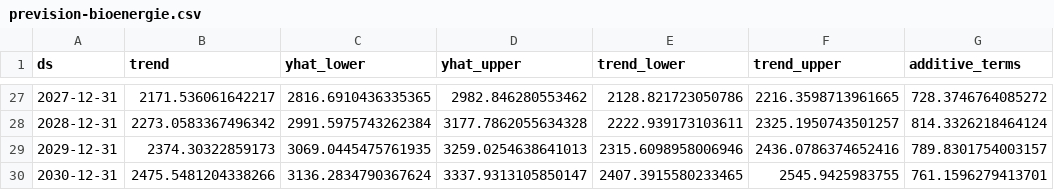
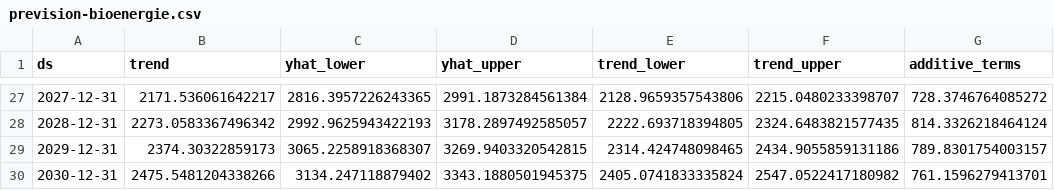
Before and after one commit to thmsfnr/DataScience, a CSV file: prevision-production/bioenergie/prevision-bioenergie.csv, drawn as a sheet; only a part is shown, gaps mark what is left out; the diff covers the shown part only; the diff names each change by its address in the sheet, - before the commit and + after, or states it on an @@ line.

```diff
--- a/prevision-production/bioenergie/prevision-bioenergie.csv
+++ b/prevision-production/bioenergie/prevision-bioenergie.csv
-C27 (yhat_lower): 2816.6910436335365
+C27 (yhat_lower): 2816.3957226243365
-D27 (yhat_upper): 2982.846280553462
+D27 (yhat_upper): 2991.1873284561384
-E27 (trend_lower): 2128.821723050786
+E27 (trend_lower): 2128.9659357543806
-F27 (trend_upper): 2216.3598713961665
+F27 (trend_upper): 2215.0480233398707
-C28 (yhat_lower): 2991.5975743262384
+C28 (yhat_lower): 2992.9625943422193
-D28 (yhat_upper): 3177.7862055634328
+D28 (yhat_upper): 3178.2897492585057
-E28 (trend_lower): 2222.939173103611
+E28 (trend_lower): 2222.693718394805
-F28 (trend_upper): 2325.1950743501257
+F28 (trend_upper): 2324.6483821577435
-C29 (yhat_lower): 3069.0445475761935
+C29 (yhat_lower): 3065.2258918368307
-D29 (yhat_upper): 3259.0254638641013
+D29 (yhat_upper): 3269.9403320542815
-E29 (trend_lower): 2315.6098958006946
+E29 (trend_lower): 2314.424748098465
-F29 (trend_upper): 2436.0786374652416
+F29 (trend_upper): 2434.9055859131186
-C30 (yhat_lower): 3136.2834790367624
+C30 (yhat_lower): 3134.247118879402
-D30 (yhat_upper): 3337.9313105850147
+D30 (yhat_upper): 3343.1880501945375
-E30 (trend_lower): 2407.3915580233465
+E30 (trend_lower): 2405.0741833335824
-F30 (trend_upper): 2545.9425983755
+F30 (trend_upper): 2547.0522417180982
```
Also changed, not shown: 64 edited cells elsewhere in this file, 5 other files.
